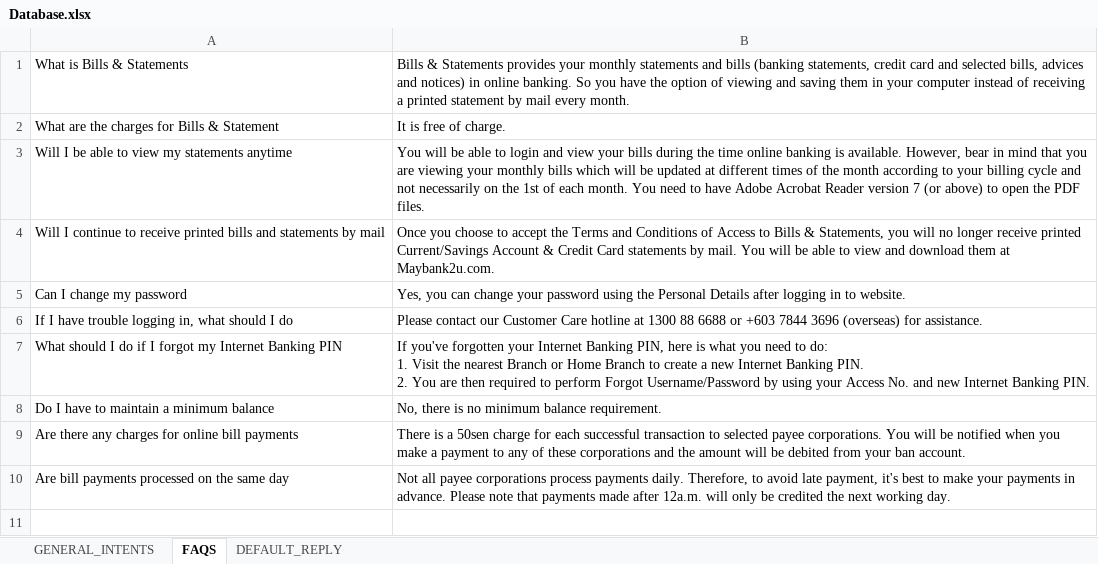
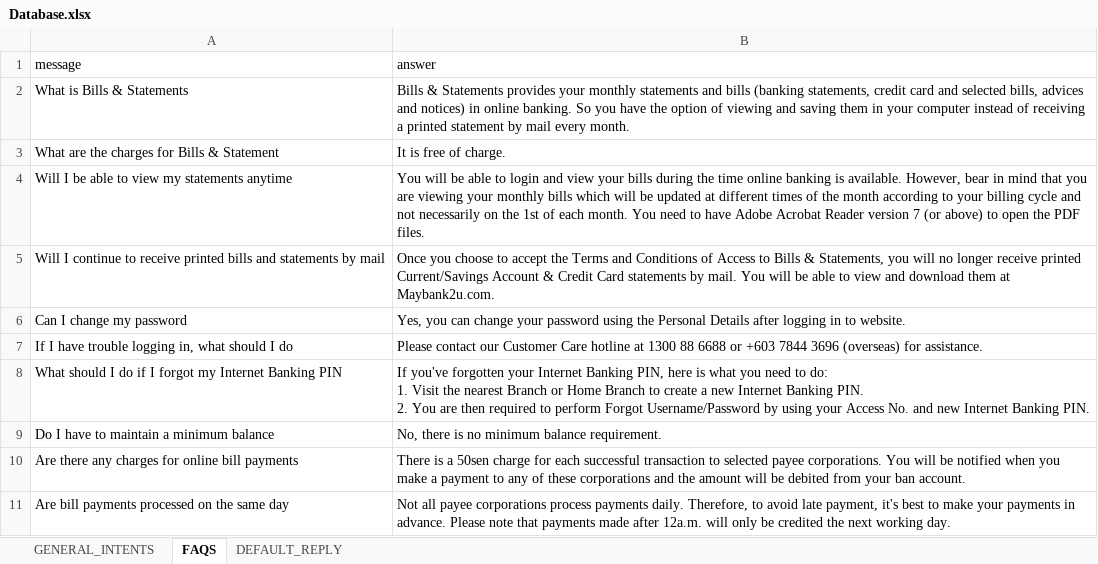
Before and after one commit to Shuhxian/Bank_Chatbot, an Excel workbook: Database.xlsx, sheet FAQS, drawn as a sheet; values as stored, in another font and other column widths than the file's, no borders; the diff names each change by its address in the sheet, - before the commit and + after, or states it on an @@ line.

```diff
--- a/Database.xlsx (sheet FAQS)
+++ b/Database.xlsx (sheet FAQS)
+row 1: message | answer
```
Also changed, not shown: sheet DEFAULT_REPLY, sheet GENERAL_INTENTS.
